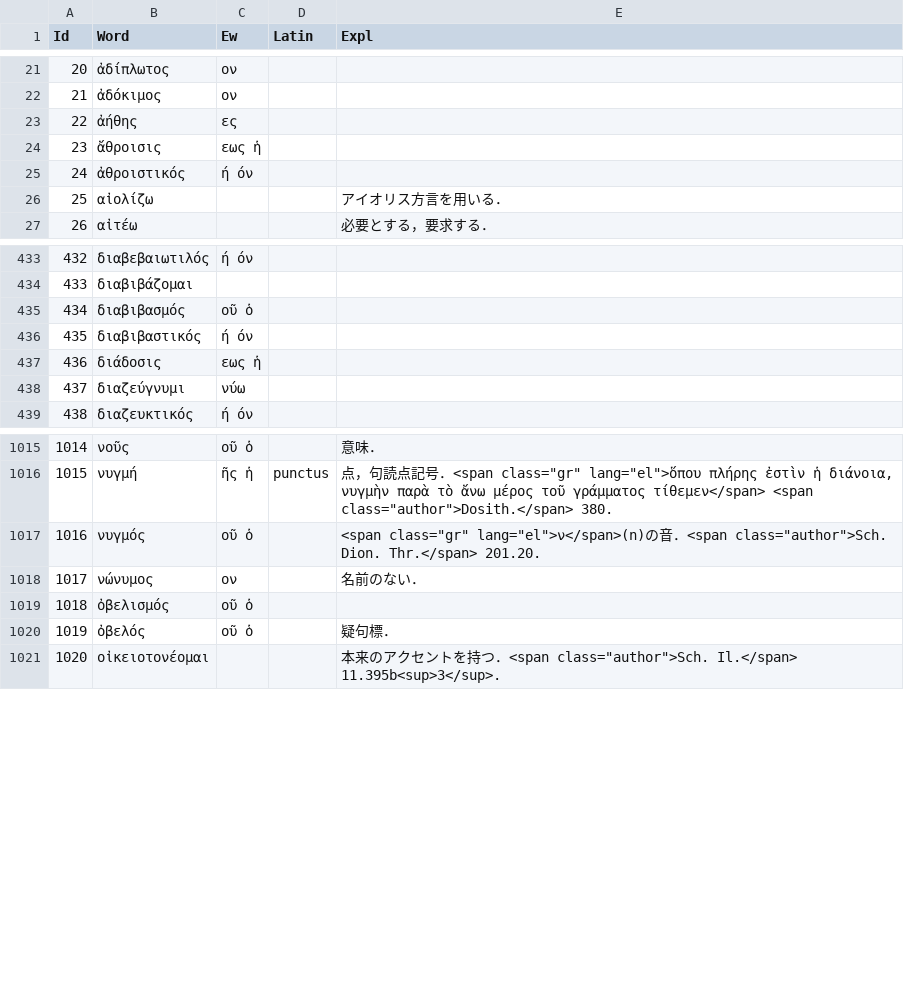
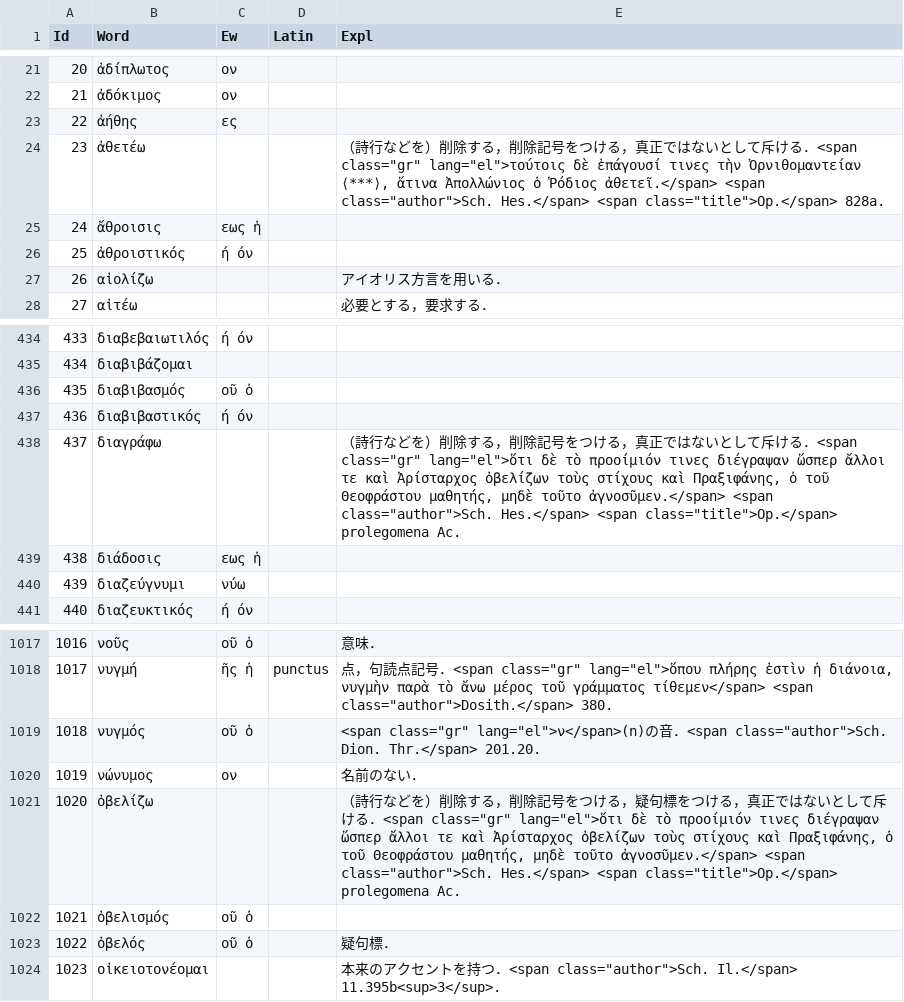
Before and after one commit to ncrt035/lexiconGrammaticum, a CSV file: wordList.csv, drawn as a sheet; only a part is shown, gaps mark what is left out; addresses are those after the commit; the diff names each change by its address in the sheet, - before the commit and + after, or states it on an @@ line.

Commit message:
Close #32

```diff
--- a/wordList.csv
+++ b/wordList.csv
+row 24: 23 | ἀθετέω |  |  | （詩行などを）削除する，削除記号をつける，真正ではないとして斥ける．<span class="gr" lang="el">τούτοις δὲ ἐπάγουσί τινες τὴν Ὀρνιθομαντείαν ⟨***⟩, ἅτινα Ἀπολλώνιος ὁ Ῥόδιος ἀθετεῖ.</span> <span class="author">Sch. Hes.</span> <span class="title">Op.</span> 828a.
@@ column A (Id) renumbered from row 25 down @@
+row 438: 437 | διαγράφω |  |  | （詩行などを）削除する，削除記号をつける，真正ではないとして斥ける．<span class="gr" lang="el">ὅτι δὲ τὸ προοίμιόν τινες διέγραψαν ὥσπερ ἄλλοι τε καὶ Ἀρίσταρχος ὀβελίζων τοὺς στίχους καὶ Πραξιφάνης, ὁ τοῦ Θεοφράστου μαθητής, μηδὲ τοῦτο ἀγνοσῦμεν.</span> <span class="author">Sch. Hes.</span> <span class="title">Op.</span> prolegomena Ac.
+row 1021: 1020 | ὀβελίζω |  |  | （詩行などを）削除する，削除記号をつける，疑句標をつける，真正ではないとして斥ける．<span class="gr" lang="el">ὅτι δὲ τὸ προοίμιόν τινες διέγραψαν ὥσπερ ἄλλοι τε καὶ Ἀρίσταρχος ὀβελίζων τοὺς στίχους καὶ Πραξιφάνης, ὁ τοῦ Θεοφράστου μαθητής, μηδὲ τοῦτο ἀγνοσῦμεν.</span> <span class="author">Sch. Hes.</span> <span class="title">Op.</span> prolegomena Ac.
```
